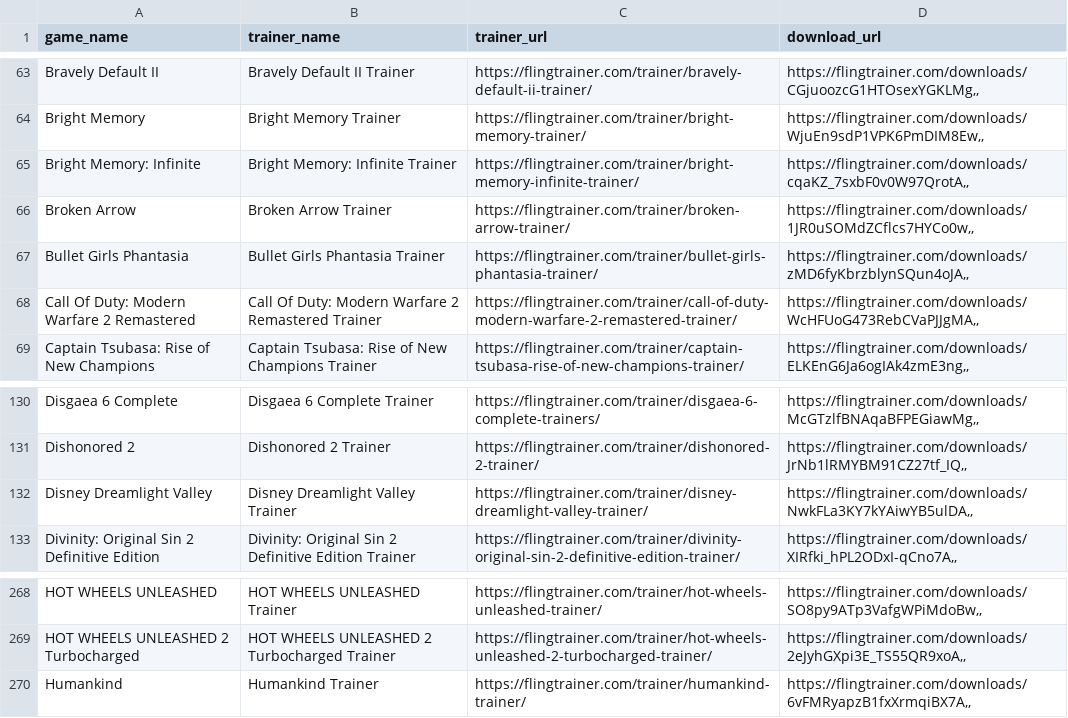
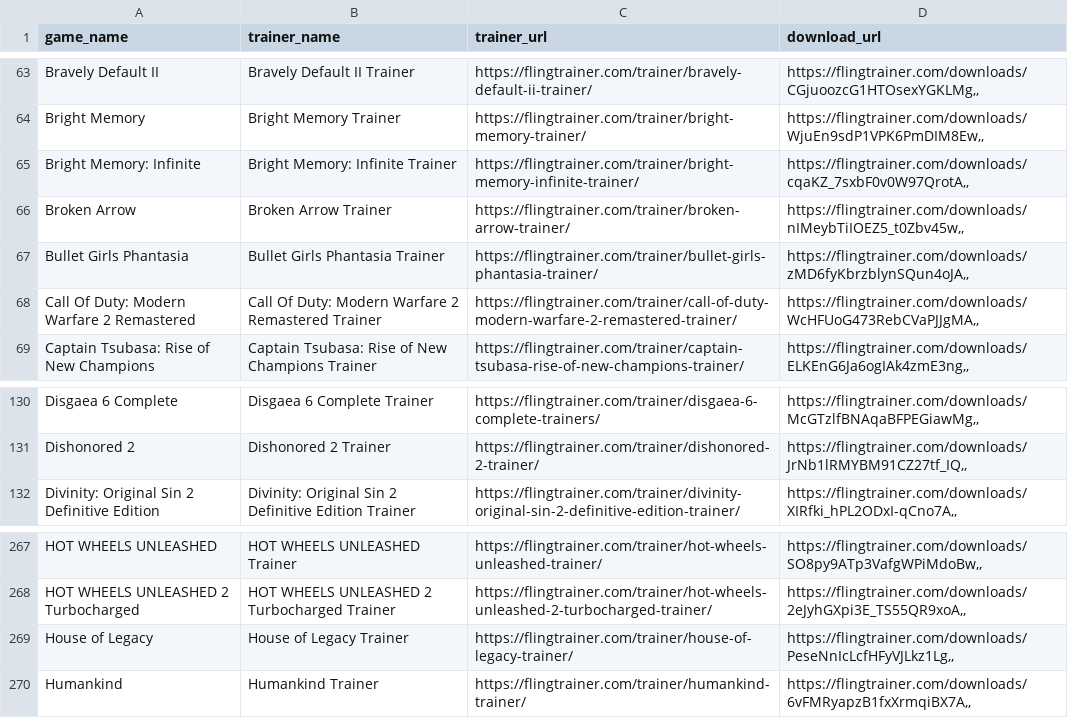
Before and after one commit to Karasukaigan/game-trainer-manager, a CSV file: app/resources/trainers_list.csv, drawn as a sheet; only a part is shown, gaps mark what is left out.

Commit message:
Update trainers_list.csv

```diff
--- a/app/resources/trainers_list.csv
+++ b/app/resources/trainers_list.csv
@@ -65,3 +65,3 @@ Bright Memory,Bright Memory Trainer,https://flingtrainer.com/trainer/bright-memo
 Bright Memory: Infinite,Bright Memory: Infinite Trainer,https://flingtrainer.com/trainer/bright-memory-infinite-trainer/,"https://flingtrainer.com/downloads/cqaKZ_7sxbF0v0W97QrotA,,"
-Broken Arrow,Broken Arrow Trainer,https://flingtrainer.com/trainer/broken-arrow-trainer/,"https://flingtrainer.com/downloads/1JR0uSOMdZCflcs7HYCo0w,,"
+Broken Arrow,Broken Arrow Trainer,https://flingtrainer.com/trainer/broken-arrow-trainer/,"https://flingtrainer.com/downloads/nIMeybTiIOEZ5_t0Zbv45w,,"
 Bullet Girls Phantasia,Bullet Girls Phantasia Trainer,https://flingtrainer.com/trainer/bullet-girls-phantasia-trainer/,"https://flingtrainer.com/downloads/zMD6fyKbrzblynSQun4oJA,,"
@@ -131,3 +131,2 @@ Disgaea 6 Complete,Disgaea 6 Complete Trainer,https://flingtrainer.com/trainer/d
 Dishonored 2,Dishonored 2 Trainer,https://flingtrainer.com/trainer/dishonored-2-trainer/,"https://flingtrainer.com/downloads/JrNb1lRMYBM91CZ27tf_IQ,,"
-Disney Dreamlight Valley,Disney Dreamlight Valley Trainer,https://flingtrainer.com/trainer/disney-dreamlight-valley-trainer/,"https://flingtrainer.com/downloads/NwkFLa3KY7kYAiwYB5ulDA,,"
 Divinity: Original Sin 2 Definitive Edition,Divinity: Original Sin 2 Definitive Edition Trainer,https://flingtrainer.com/trainer/divinity-original-sin-2-definitive-edition-trainer/,"https://flingtrainer.com/downloads/XIRfki_hPL2ODxI-qCno7A,,"
@@ -269,2 +268,3 @@ HOT WHEELS UNLEASHED,HOT WHEELS UNLEASHED Trainer,https://flingtrainer.com/train
 HOT WHEELS UNLEASHED 2 Turbocharged,HOT WHEELS UNLEASHED 2 Turbocharged Trainer,https://flingtrainer.com/trainer/hot-wheels-unleashed-2-turbocharged-trainer/,"https://flingtrainer.com/downloads/2eJyhGXpi3E_TS55QR9xoA,,"
+House of Legacy,House of Legacy Trainer,https://flingtrainer.com/trainer/house-of-legacy-trainer/,"https://flingtrainer.com/downloads/PeseNnIcLcfHFyVJLkz1Lg,,"
 Humankind,Humankind Trainer,https://flingtrainer.com/trainer/humankind-trainer/,"https://flingtrainer.com/downloads/6vFMRyapzB1fxXrmqiBX7A,,"
```
